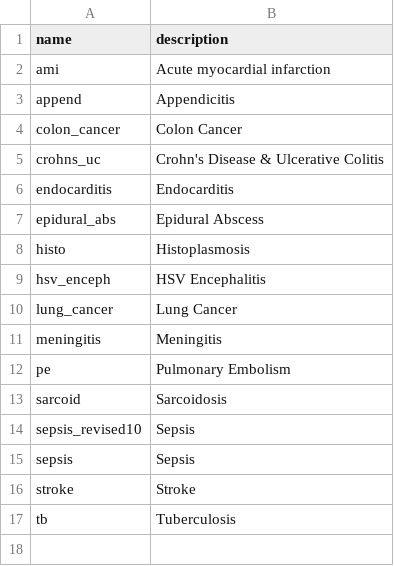
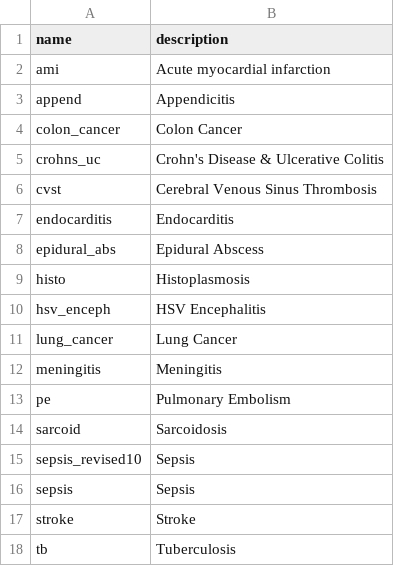
Before and after one commit to aarmiller/codeBuildr, a CSV file: inst/extdata/ssd_list.csv, drawn as a sheet.

Commit message:
add cvst

```diff
--- a/inst/extdata/ssd_list.csv
+++ b/inst/extdata/ssd_list.csv
@@ -5,2 +5,3 @@ colon_cancer,Colon Cancer
 crohns_uc,Crohn's Disease & Ulcerative Colitis
+cvst,Cerebral Venous Sinus Thrombosis
 endocarditis,Endocarditis
```
Also changed, not shown: 4 other files.
